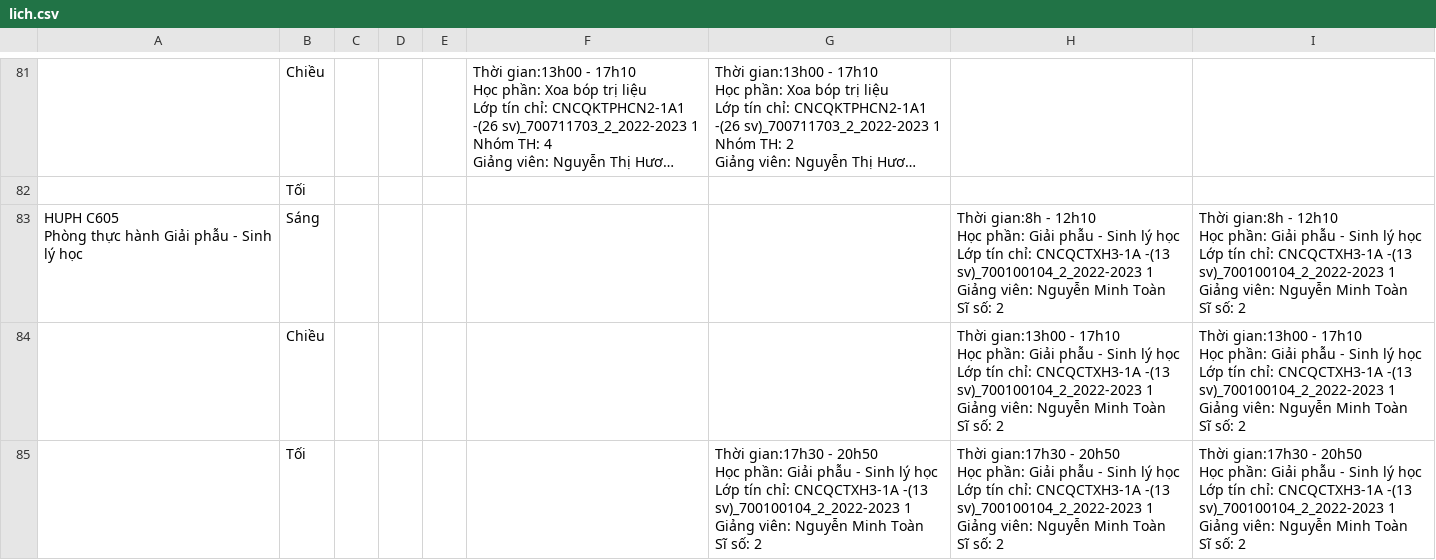
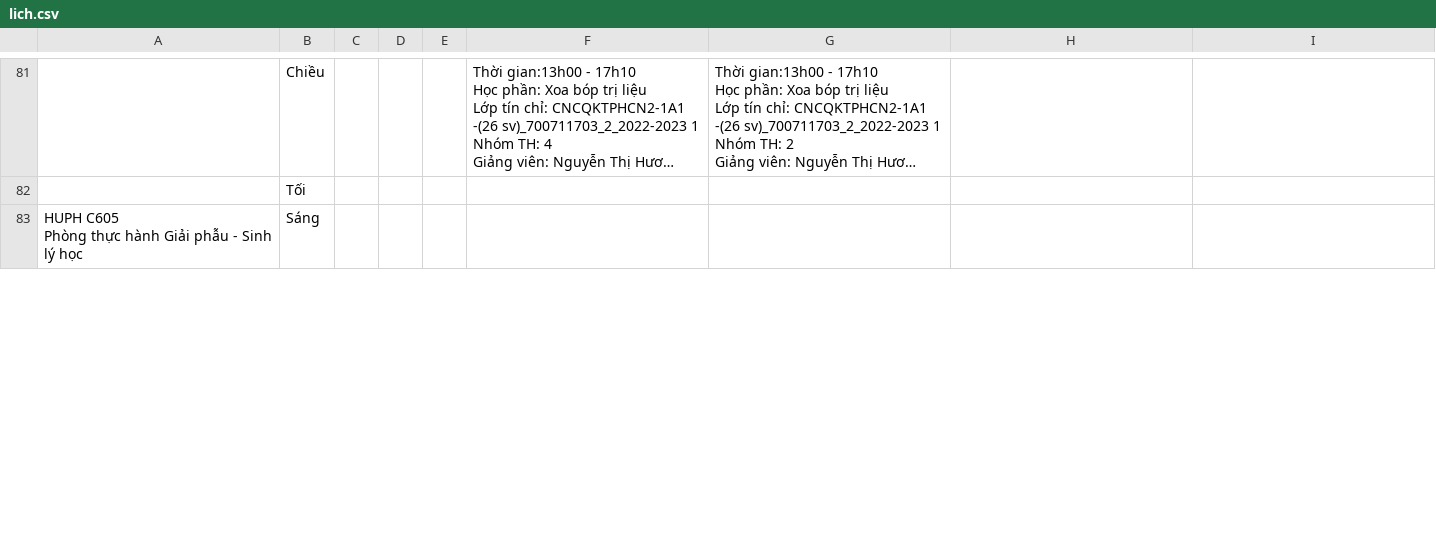
Before and after one commit to hwngkm/hwngkm.github.io, a CSV file: lich.csv, drawn as a sheet; only a part is shown, gaps mark what is left out; long unchanged cells end in …; removed rows and columns are numbered as before the commit, all else as after; ↵ is a line break in a cell; the diff covers the shown part only; the diff names each change by its address in the sheet, - before the commit and + after, or states it on an @@ line.

Commit message:
update

```diff
--- a/lich.csv
+++ b/lich.csv
-H83: Thời gian:8h - 12h10 ↵ Học phần: Giải phẫu - Sinh lý học ↵ Lớp tín chỉ: CNCQCTXH3-1A -(13 sv)_700100104_2_2022-2023 1 ↵ Giảng viên: Nguyễn Minh Toàn ↵ Sĩ số: 2
+H83: (empty)
-I83: Thời gian:8h - 12h10 ↵ Học phần: Giải phẫu - Sinh lý học ↵ Lớp tín chỉ: CNCQCTXH3-1A -(13 sv)_700100104_2_2022-2023 1 ↵ Giảng viên: Nguyễn Minh Toàn ↵ Sĩ số: 2
+I83: (empty)
-row 84:  | Chiều |  |  |  |  |  | Thời gian:13h00 - 17h10 ↵ Học phần: Giải phẫu - Sinh lý học ↵ Lớp tín chỉ: CNCQCTXH3-1A -(13 sv)_700100104_2_2022-2023 1 ↵ Giảng viên: Nguyễn Minh Toàn ↵ Sĩ số: 2 | Thời gian:13h00 - 17h10 ↵ Học phần: Giải phẫu - Sinh lý học ↵ Lớp tín chỉ: CNCQCTXH3-1A -(13 sv)_700100104_2_2022-2023 1 ↵ Giảng viên: Nguyễn Minh Toàn ↵ Sĩ số: 2
-row 85:  | Tối |  |  |  |  | Thời gian:17h30 - 20h50 ↵ Học phần: Giải phẫu - Sinh lý học ↵ Lớp tín chỉ: CNCQCTXH3-1A -(13 sv)_700100104_2_2022-2023 1 ↵ Giảng viên: Nguyễn Minh Toàn ↵ Sĩ số: 2 | Thời gian:17h30 - 20h50 ↵ Học phần: Giải phẫu - Sinh lý học ↵ Lớp tín chỉ: CNCQCTXH3-1A -(13 sv)_700100104_2_2022-2023 1 ↵ Giảng viên: Nguyễn Minh Toàn ↵ Sĩ số: 2 | Thời gian:17h30 - 20h50 ↵ Học phần: Giải phẫu - Sinh lý học ↵ Lớp tín chỉ: CNCQCTXH3-1A -(13 sv)_700100104_2_2022-2023 1 ↵ Giảng viên: Nguyễn Minh Toàn ↵ Sĩ số: 2
```
Also changed, not shown: 2 added rows and 4 edited cells elsewhere in this file.
